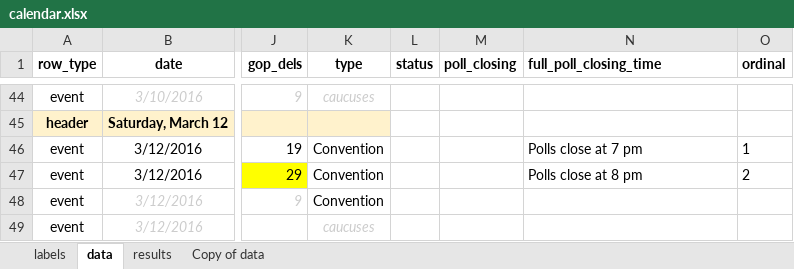
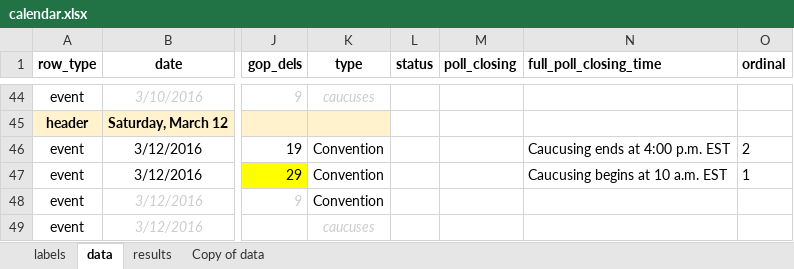
Before and after one commit to nprapps/elections16, an Excel workbook: data/calendar.xlsx, sheet data, drawn as a sheet; only a part is shown, gaps mark what is left out; values as stored, in another font and other column widths than the file's, no borders; charts and pictures not drawn; the diff names each change by its address in the sheet, - before the commit and + after, or states it on an @@ line.

```diff
--- a/data/calendar.xlsx (sheet data)
+++ b/data/calendar.xlsx (sheet data)
-N46 (full_poll_closing_time): Polls close at 7 pm
+N46 (full_poll_closing_time): Caucusing ends at 4:00 p.m. EST
-O46 (ordinal): 1
+O46 (ordinal): 2
-N47 (full_poll_closing_time): Polls close at 8 pm
+N47 (full_poll_closing_time): Caucusing begins at 10 a.m. EST
-O47 (ordinal): 2
+O47 (ordinal): 1
```
Also changed, not shown: data/copy.xlsx, 4 other files.
